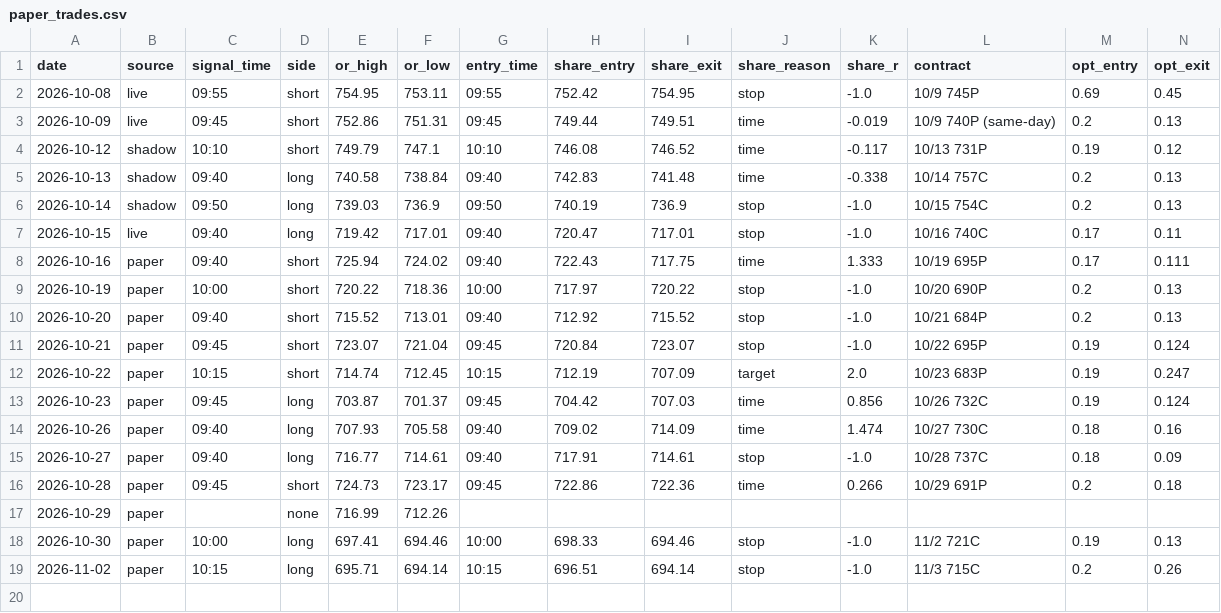
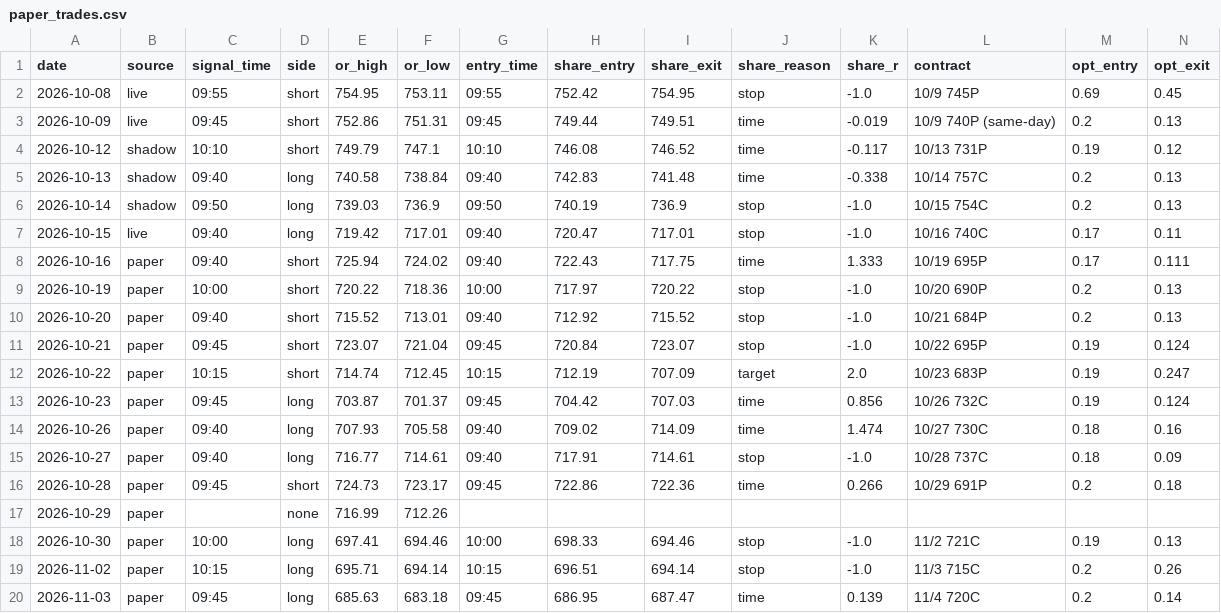
Before and after one commit to DeadSeagul/Robinhood, a CSV file: research/paper_trades.csv, drawn as a sheet; only a part is shown; rows hold the shown columns only; the diff names each change by its address in the sheet, - before the commit and + after, or states it on an @@ line.

```diff
--- a/research/paper_trades.csv
+++ b/research/paper_trades.csv
+row 20: 2026-11-03 | paper | 09:45 | long | 685.63 | 683.18 | 09:45 | 686.95 | 687.47 | time | 0.139 | 11/4 720C | 0.2 | 0.14
```
Also changed, not shown: research/news_log.csv, 1 other file.
